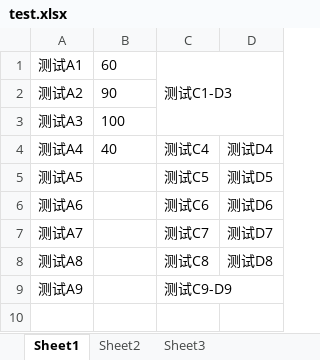
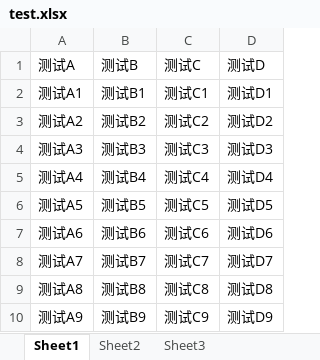
Before and after one commit to yuandianzx/PYrequests, an Excel workbook: API_TEST_FRAME/test_case/test.xlsx, sheet Sheet1, drawn as a sheet; values as stored, in another font and other column widths than the file's, no borders; removed rows and columns are numbered as before the commit, all else as after; the diff names each change by its address in the sheet, - before the commit and + after, or states it on an @@ line.

```diff
--- a/API_TEST_FRAME/test_case/test.xlsx (sheet Sheet1)
+++ b/API_TEST_FRAME/test_case/test.xlsx (sheet Sheet1)
+row 1: 测试A | 测试B | 测试C | 测试D
-B2: 60
+B2: 测试B1
-C2: 测试C1-D3
+C2: 测试C1
-C1:D3 merged
-D2: (empty)
+D2: 测试D1
-B3: 90
+B3: 测试B2
-C3: (empty)
+C3: 测试C2
-D3: (empty)
+D3: 测试D2
-B4: 100
+B4: 测试B3
-C4: (empty)
+C4: 测试C3
-D4: (empty)
+D4: 测试D3
-B5: 40
+B5: 测试B4
-B6: (empty)
+B6: 测试B5
-B7: (empty)
+B7: 测试B6
-B8: (empty)
+B8: 测试B7
-B9: (empty)
+B9: 测试B8
-B10: (empty)
+B10: 测试B9
-C10: 测试C9-D9
+C10: 测试C9
-C9:D9 merged
-D10: (empty)
+D10: 测试D9
```
Also changed, not shown: 7 other files.
